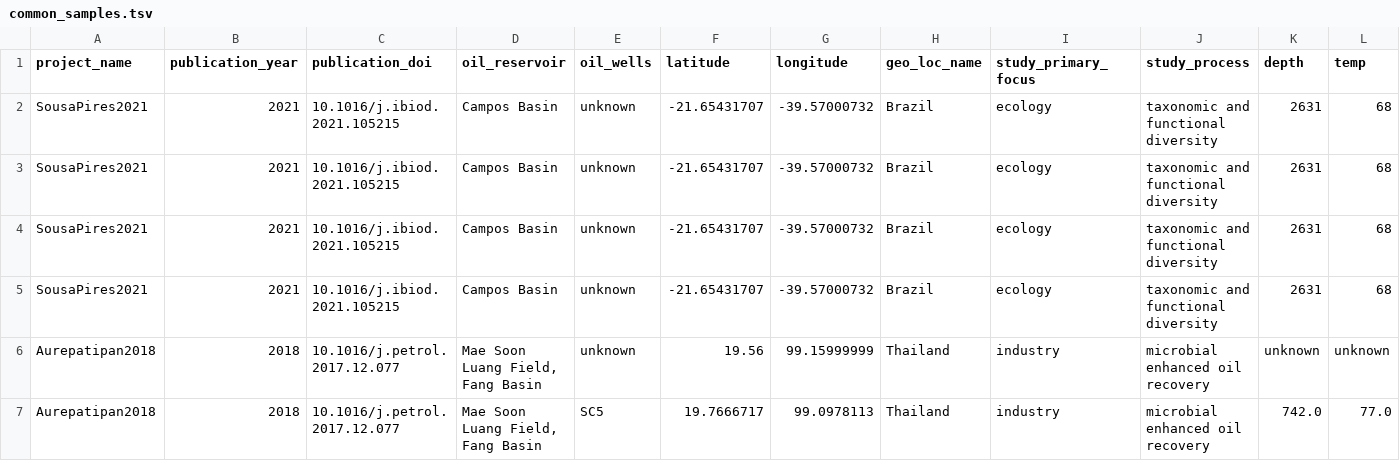
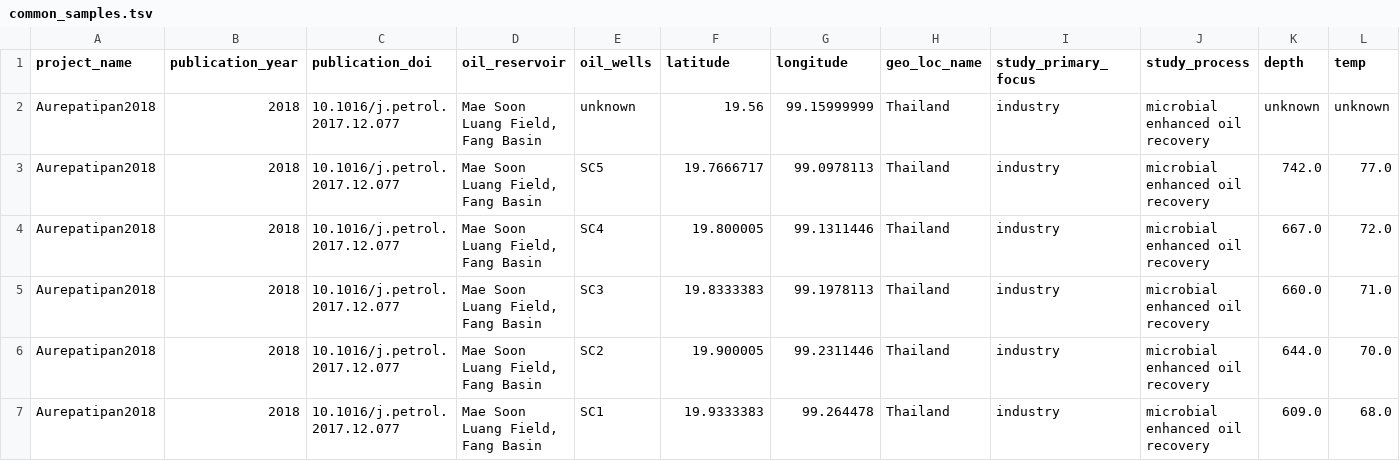
Before and after one commit to vlngf/OilMetagenomesDB, a TSV file: common_samples/common_samples.tsv, drawn as a sheet; only a part is shown; the shorter side is filled out with more unchanged rows; rows hold the shown columns only; the diff names each change by its address in the sheet, - before the commit and + after, or states it on an @@ line.

Commit message:
Update common_samples.tsv

```diff
--- a/common_samples/common_samples.tsv
+++ b/common_samples/common_samples.tsv
-row 2: SousaPires2021 | 2021 | 10.1016/j.ibiod.2021.105215 | Campos Basin | unknown | -21.65431707 | -39.57000732 | Brazil | ecology | taxonomic and functional diversity | 2631 | 68
-row 3: SousaPires2021 | 2021 | 10.1016/j.ibiod.2021.105215 | Campos Basin | unknown | -21.65431707 | -39.57000732 | Brazil | ecology | taxonomic and functional diversity | 2631 | 68
-row 4: SousaPires2021 | 2021 | 10.1016/j.ibiod.2021.105215 | Campos Basin | unknown | -21.65431707 | -39.57000732 | Brazil | ecology | taxonomic and functional diversity | 2631 | 68
-row 5: SousaPires2021 | 2021 | 10.1016/j.ibiod.2021.105215 | Campos Basin | unknown | -21.65431707 | -39.57000732 | Brazil | ecology | taxonomic and functional diversity | 2631 | 68
```
